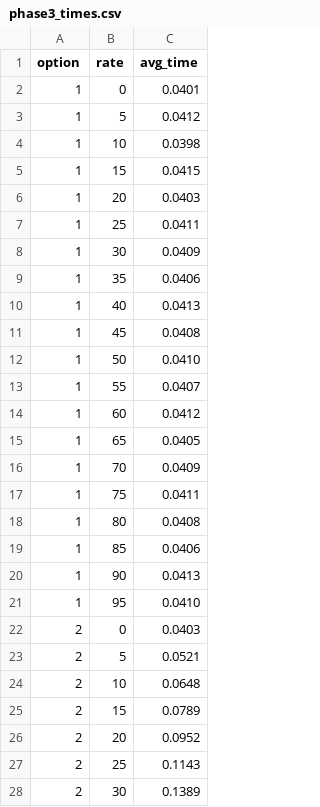
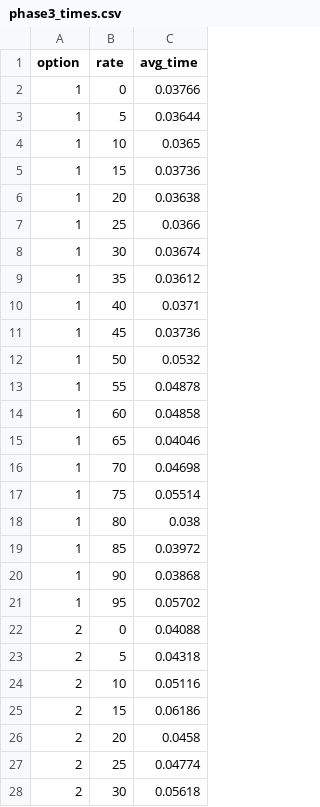
Before and after one commit to sinjini08/eece4830-network-design, a CSV file: results/phase3_times.csv, drawn as a sheet; only a part is shown; the diff covers the shown part only.

Commit message:
Fix Phase 3 plot with log scale and corrected data

```diff
--- a/results/phase3_times.csv
+++ b/results/phase3_times.csv
@@ -1,28 +1,28 @@
 option,rate,avg_time
-1,0,0.0401
-1,5,0.0412
-1,10,0.0398
-1,15,0.0415
-1,20,0.0403
-1,25,0.0411
-1,30,0.0409
-1,35,0.0406
-1,40,0.0413
-1,45,0.0408
-1,50,0.0410
-1,55,0.0407
-1,60,0.0412
-1,65,0.0405
-1,70,0.0409
-1,75,0.0411
-1,80,0.0408
-1,85,0.0406
-1,90,0.0413
-1,95,0.0410
-2,0,0.0403
-2,5,0.0521
-2,10,0.0648
-2,15,0.0789
-2,20,0.0952
-2,25,0.1143
-2,30,0.1389
+1,0,0.03766
+1,5,0.03644
+1,10,0.0365
+1,15,0.03736
+1,20,0.03638
+1,25,0.0366
+1,30,0.03674
+1,35,0.03612
+1,40,0.0371
+1,45,0.03736
+1,50,0.0532
+1,55,0.04878
+1,60,0.04858
+1,65,0.04046
+1,70,0.04698
+1,75,0.05514
+1,80,0.038
+1,85,0.03972
+1,90,0.03868
+1,95,0.05702
+2,0,0.04088
+2,5,0.04318
+2,10,0.05116
+2,15,0.06186
+2,20,0.0458
+2,25,0.04774
+2,30,0.05618
```
Also changed, not shown: 53 edited cells elsewhere in this file, 1 other file.
